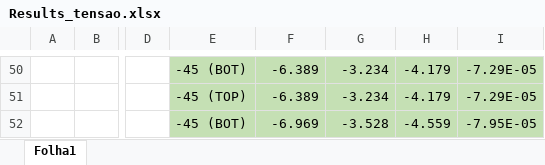
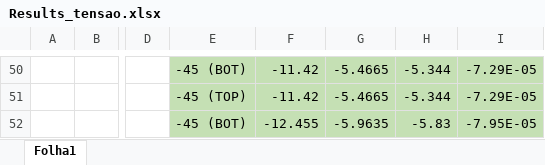
Before and after one commit to Francisco-24/MCL, an Excel workbook: Projeto 2 - parte 2/Results_tensao.xlsx, sheet Folha1, drawn as a sheet; only a part is shown, gaps mark what is left out; values as stored, in another font and other column widths than the file's, no borders; the diff covers the shown part only; the diff names each change by its address in the sheet, - before the commit and + after, or states it on an @@ line.

```diff
--- a/Projeto 2 - parte 2/Results_tensao.xlsx (sheet Folha1)
+++ b/Projeto 2 - parte 2/Results_tensao.xlsx (sheet Folha1)
-F50:F51: -6.389
+F50:F51: -11.42
-G50:G51: -3.234
+G50:G51: -5.4665
-H50:H51: -4.179
+H50:H51: -5.344
-F52: -6.969
+F52: -12.455
-G52: -3.528
+G52: -5.9635
-H52: -4.559
+H52: -5.83
```
Also changed, not shown: 135 edited cells elsewhere in this sheet, 1 other file.
